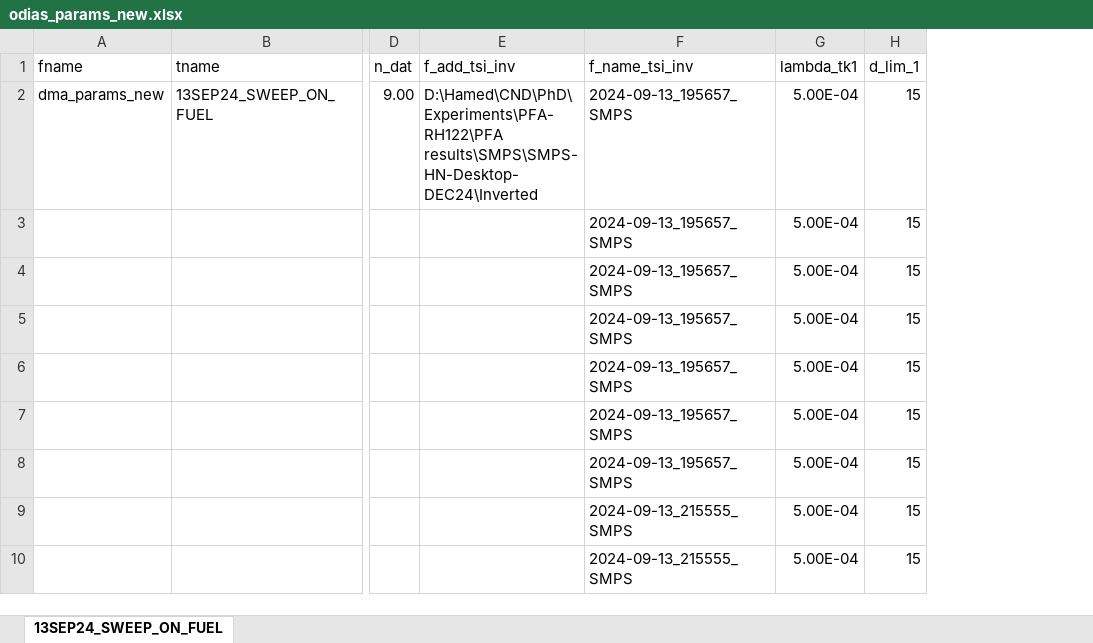
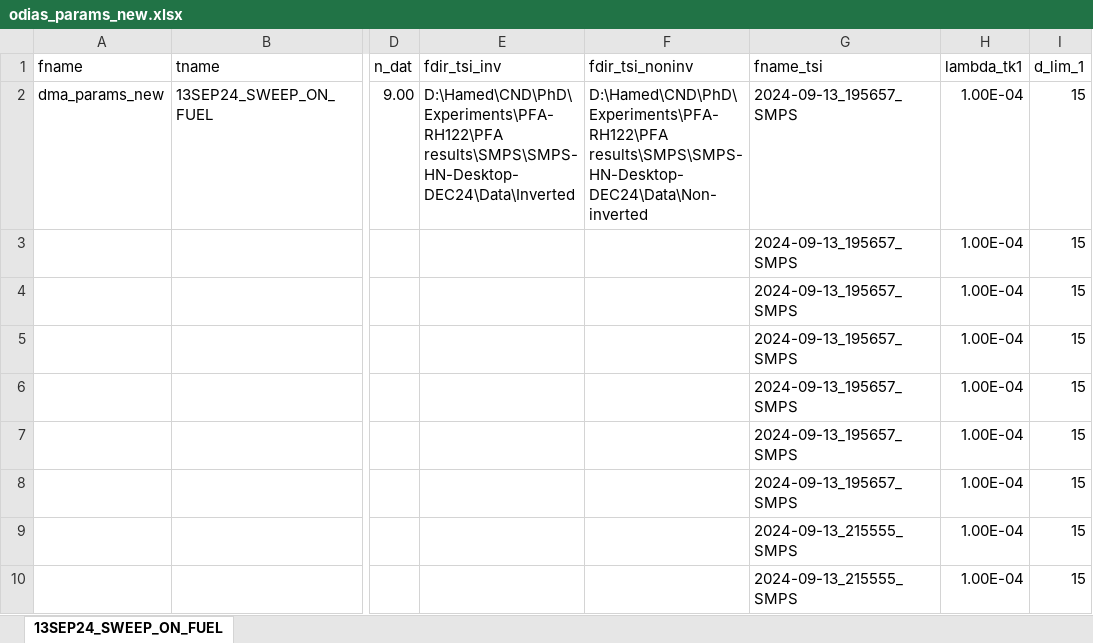
Before and after one commit to Hamed-NKR/odias, an Excel workbook: inputs/odias_params_new.xlsx, sheet 13SEP24_SWEEP_ON_FUEL, drawn as a sheet; only a part is shown, gaps mark what is left out; values as stored, in another font and other column widths than the file's, no borders; removed rows and columns are numbered as before the commit, all else as after; the diff names each change by its address in the sheet, - before the commit and + after, or states it on an @@ line.

```diff
--- a/inputs/odias_params_new.xlsx (sheet 13SEP24_SWEEP_ON_FUEL)
+++ b/inputs/odias_params_new.xlsx (sheet 13SEP24_SWEEP_ON_FUEL)
-column E (f_add_tsi_inv), row 2: D:\Hamed\CND\PhD\Experiments\PFA-RH122\PFA results\SMPS\SMPS-HN-Desktop-DEC24\Inverted
+column E (fdir_tsi_inv), row 2: D:\Hamed\CND\PhD\Experiments\PFA-RH122\PFA results\SMPS\SMPS-HN-Desktop-DEC24\Data\Inverted
+column F (fdir_tsi_noninv), row 2: D:\Hamed\CND\PhD\Experiments\PFA-RH122\PFA results\SMPS\SMPS-HN-Desktop-DEC24\Data\Non-inverted
-G1: f_name_tsi_inv
+G1: fname_tsi
-H2:H10 (lambda_tk1): 5.00E-04
+H2:H10 (lambda_tk1): 1.00E-04
```
Also changed, not shown: inputs/dma_params_new.xlsx, 2 other files.
